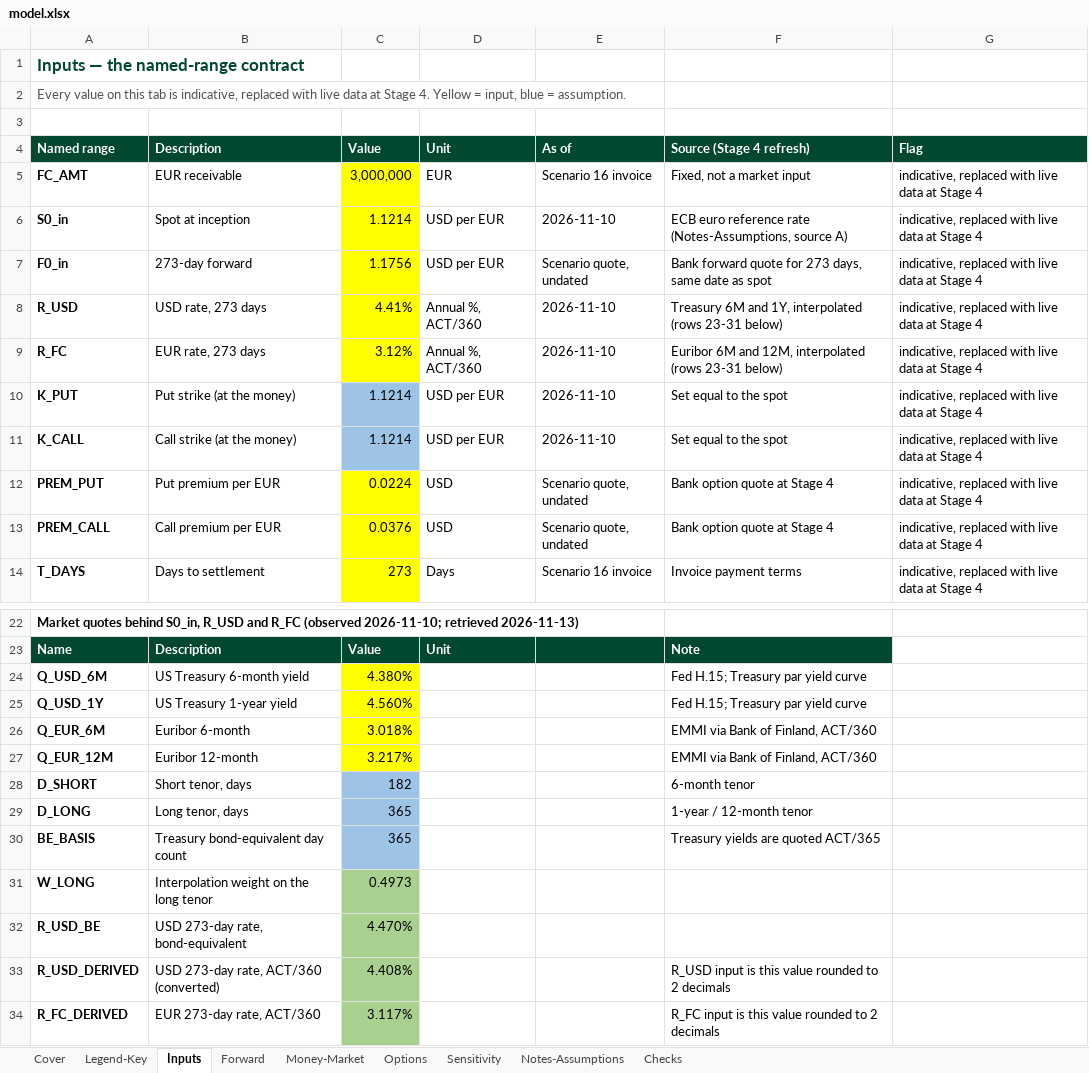
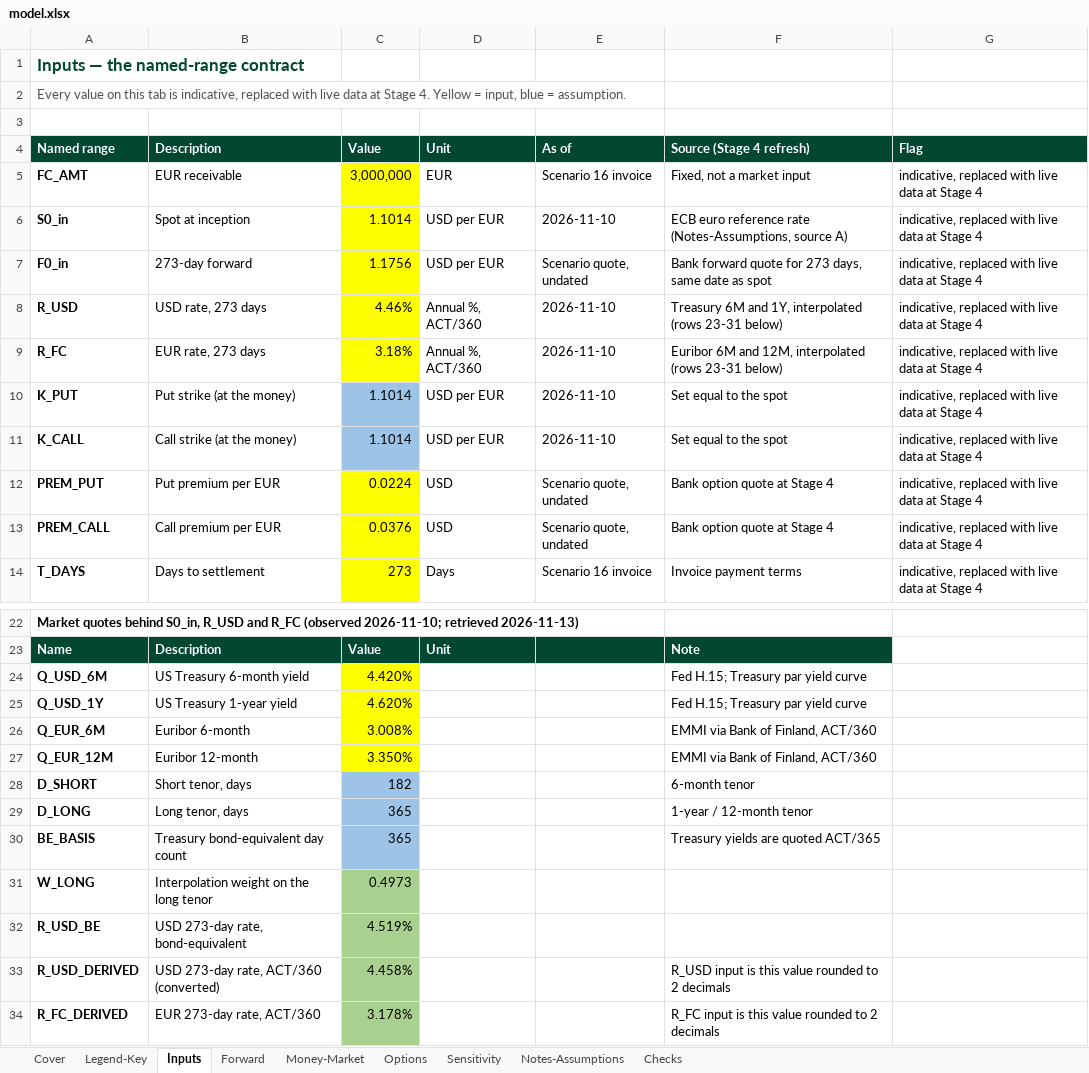
Before and after one commit to curran-hirata/curran-hirata, an Excel workbook: capabilities/fx-hedging/model.xlsx, sheet Inputs, drawn as a sheet; only a part is shown, gaps mark what is left out; values as stored, in another font and other column widths than the file's, no borders; the diff names each change by its address in the sheet, - before the commit and + after, or states it on an @@ line.

```diff
--- a/capabilities/fx-hedging/model.xlsx (sheet Inputs)
+++ b/capabilities/fx-hedging/model.xlsx (sheet Inputs)
-C6 (Value): 1.1214
+C6 (Value): 1.1014
-C8 (Value): 4.41%
+C8 (Value): 4.46%
-C9 (Value): 3.12%
+C9 (Value): 3.18%
-C10:C11 (Value): 1.1214
+C10:C11 (Value): 1.1014
-C24 (Value): 4.380%
+C24 (Value): 4.420%
-C25 (Value): 4.560%
+C25 (Value): 4.620%
-C26 (Value): 3.018%
+C26 (Value): 3.008%
-C27 (Value): 3.217%
+C27 (Value): 3.350%
-C32 (Value): 4.470%
+C32 (Value): 4.519%
-C33 (Value): 4.408%
+C33 (Value): 4.458%
-C34 (Value): 3.117%
+C34 (Value): 3.178%
```
Also changed, not shown: sheet Sensitivity, sheet Checks, sheet Options, sheet Money-Market, sheet Cover, sheet Forward, charts or pictures.
